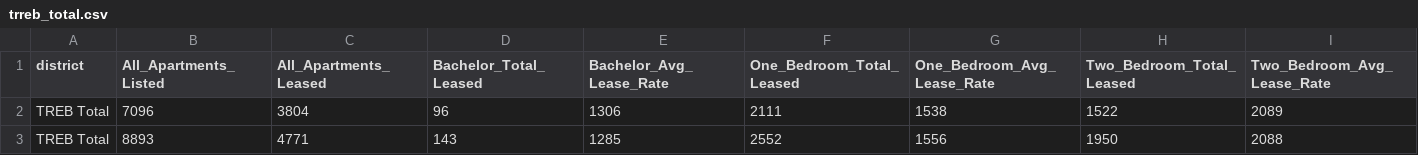
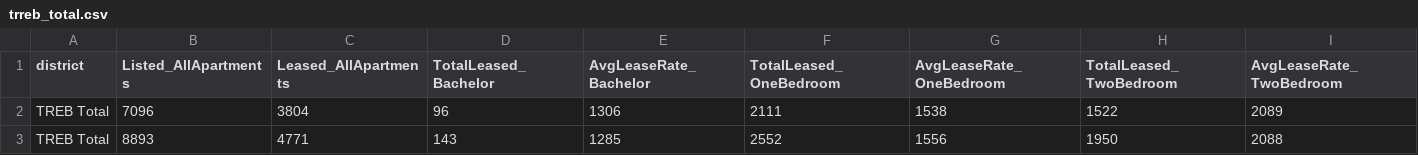
Before and after one commit to WillKWL/Project-TorontoApartment, a CSV file: data/processed/trreb_total.csv, drawn as a sheet; only a part is shown; the diff covers the shown part only; the diff names each change by its address in the sheet, - before the commit and + after, or states it on an @@ line.

Commit message:
update lease rate

```diff
--- a/data/processed/trreb_total.csv
+++ b/data/processed/trreb_total.csv
-B1: All_Apartments_Listed
+B1: Listed_AllApartments
-C1: All_Apartments_Leased
+C1: Leased_AllApartments
-D1: Bachelor_Total_Leased
+D1: TotalLeased_Bachelor
-E1: Bachelor_Avg_Lease_Rate
+E1: AvgLeaseRate_Bachelor
-F1: One_Bedroom_Total_Leased
+F1: TotalLeased_OneBedroom
-G1: One_Bedroom_Avg_Lease_Rate
+G1: AvgLeaseRate_OneBedroom
-H1: Two_Bedroom_Total_Leased
+H1: TotalLeased_TwoBedroom
-I1: Two_Bedroom_Avg_Lease_Rate
+I1: AvgLeaseRate_TwoBedroom
```
Also changed, not shown: 2 edited cells elsewhere in this file, 12 other files.
